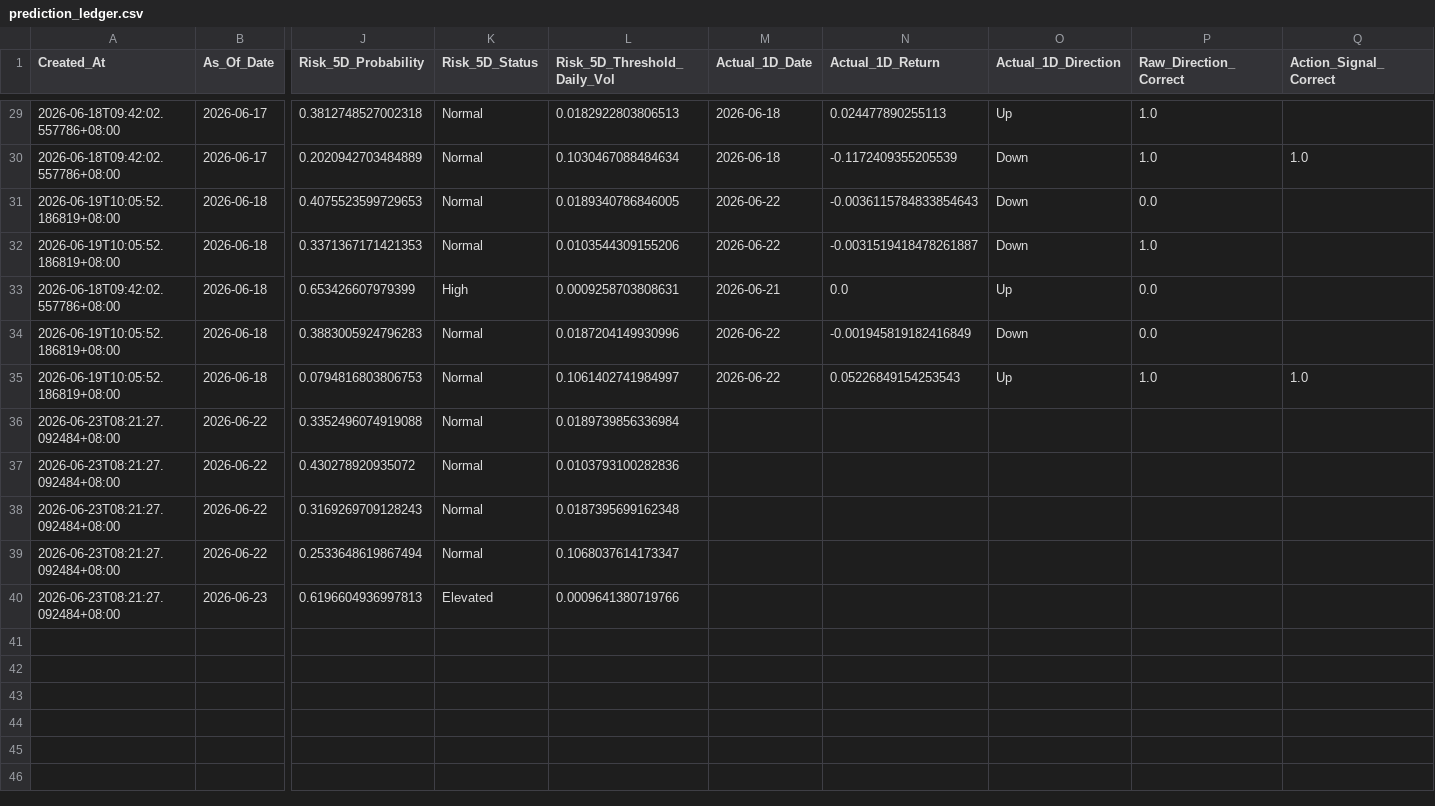
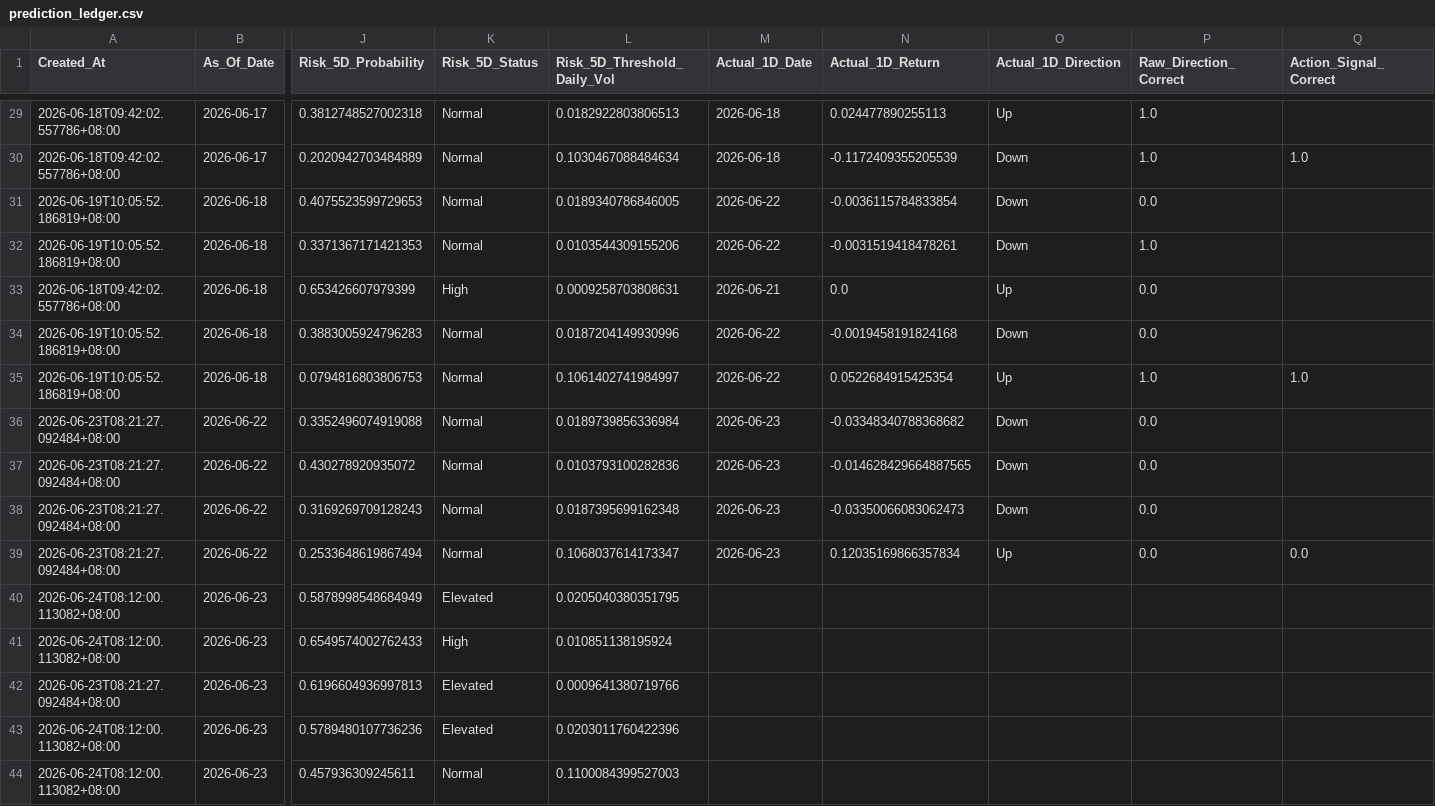
Before and after one commit to Icehacker88/market-analyst, a CSV file: 股票预测/data/history/prediction_ledger.csv, drawn as a sheet; only a part is shown, gaps mark what is left out; rows hold the shown columns only; the diff covers the shown part only; the diff names each change by its address in the sheet, - before the commit and + after, or states it on an @@ line.

```diff
--- a/股票预测/data/history/prediction_ledger.csv
+++ b/股票预测/data/history/prediction_ledger.csv
-N31 (Actual_1D_Return): -0.0036115784833854643
+N31 (Actual_1D_Return): -0.0036115784833854
-N32 (Actual_1D_Return): -0.0031519418478261887
+N32 (Actual_1D_Return): -0.0031519418478261
-N34 (Actual_1D_Return): -0.001945819182416849
+N34 (Actual_1D_Return): -0.0019458191824168
-N35 (Actual_1D_Return): 0.05226849154253543
+N35 (Actual_1D_Return): 0.0522684915425354
-M36:M39 (Actual_1D_Date): (empty)
+M36:M39 (Actual_1D_Date): 2026-06-23
-N36 (Actual_1D_Return): (empty)
+N36 (Actual_1D_Return): -0.03348340788368682
-O36:O38 (Actual_1D_Direction): (empty)
+O36:O38 (Actual_1D_Direction): Down
-P36:P39 (Raw_Direction_Correct): (empty)
+P36:P39 (Raw_Direction_Correct): 0.0
-N37 (Actual_1D_Return): (empty)
+N37 (Actual_1D_Return): -0.014628429664887565
-N38 (Actual_1D_Return): (empty)
+N38 (Actual_1D_Return): -0.03350066083062473
-N39 (Actual_1D_Return): (empty)
+N39 (Actual_1D_Return): 0.12035169866357834
-O39 (Actual_1D_Direction): (empty)
+O39 (Actual_1D_Direction): Up
-Q39 (Action_Signal_Correct): (empty)
+Q39 (Action_Signal_Correct): 0.0
+row 40: 2026-06-24T08:12:00.113082+08:00 | 2026-06-23 | 0.5878998548684949 | Elevated | 0.0205040380351795
+row 41: 2026-06-24T08:12:00.113082+08:00 | 2026-06-23 | 0.6549574002762433 | High | 0.010851138195924
+row 43: 2026-06-24T08:12:00.113082+08:00 | 2026-06-23 | 0.5789480107736236 | Elevated | 0.0203011760422396
+row 44: 2026-06-24T08:12:00.113082+08:00 | 2026-06-23 | 0.457936309245611 | Normal | 0.1100084399527003
```
Also changed, not shown: 27 edited cells elsewhere in this file.
